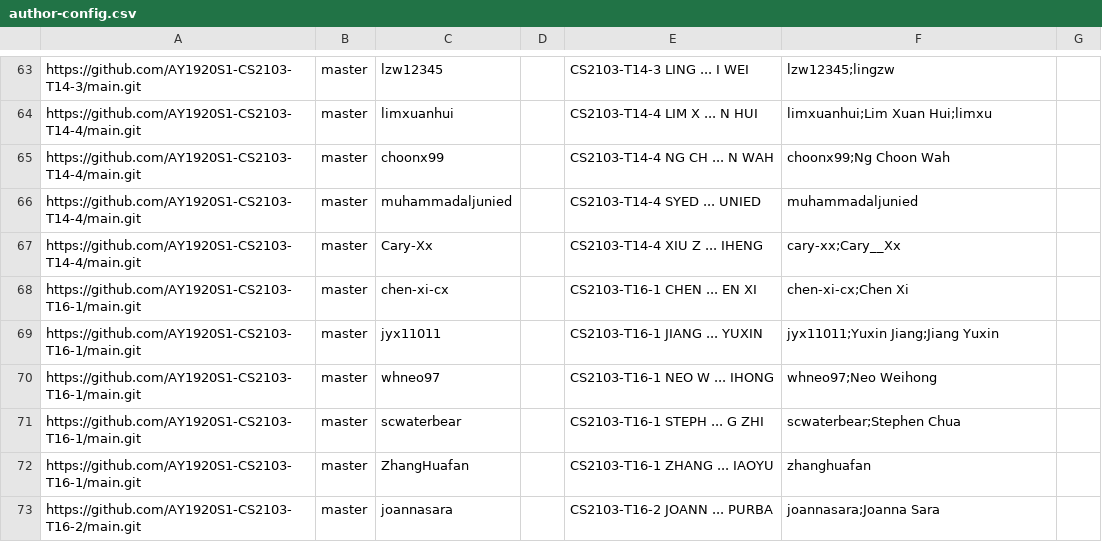
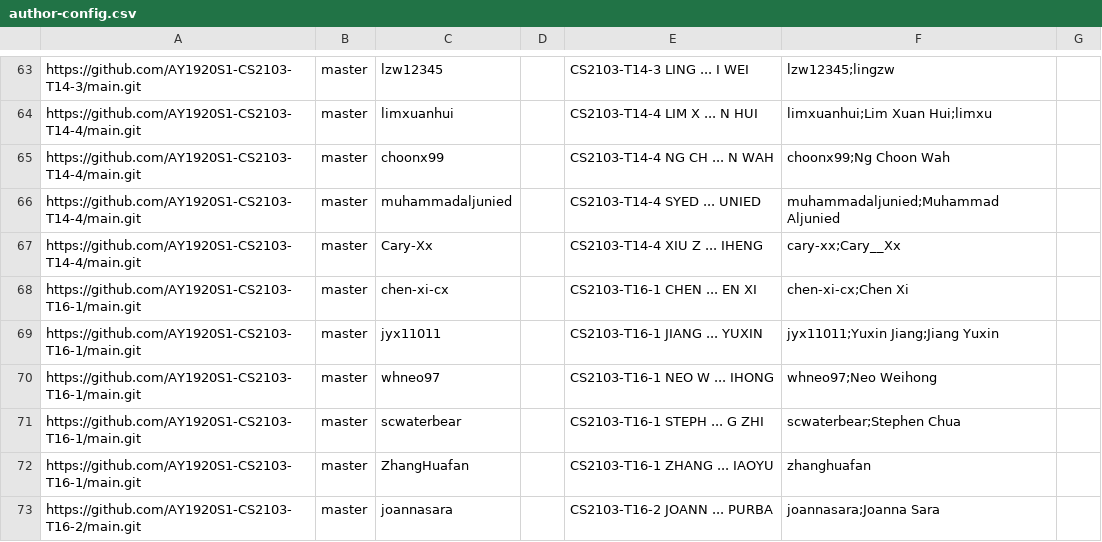
Before and after one commit to pohlinwei/tp-dashboard, a CSV file: configs/author-config.csv, drawn as a sheet; only a part is shown, gaps mark what is left out.

Commit message:
Update author name

```diff
--- a/configs/author-config.csv
+++ b/configs/author-config.csv
@@ -65,3 +65,3 @@ https://github.com/AY1920S1-CS2103-T14-4/main.git,master,limxuanhui,,CS2103-T14-
 https://github.com/AY1920S1-CS2103-T14-4/main.git,master,choonx99,,CS2103-T14-4 NG CH ... N WAH,choonx99;Ng Choon Wah,
-https://github.com/AY1920S1-CS2103-T14-4/main.git,master,muhammadaljunied,,CS2103-T14-4 SYED  ... UNIED,muhammadaljunied,
+https://github.com/AY1920S1-CS2103-T14-4/main.git,master,muhammadaljunied,,CS2103-T14-4 SYED  ... UNIED,muhammadaljunied;Muhammad Aljunied,
 https://github.com/AY1920S1-CS2103-T14-4/main.git,master,Cary-Xx,,CS2103-T14-4 XIU Z ... IHENG,cary-xx;Cary__Xx,
```
